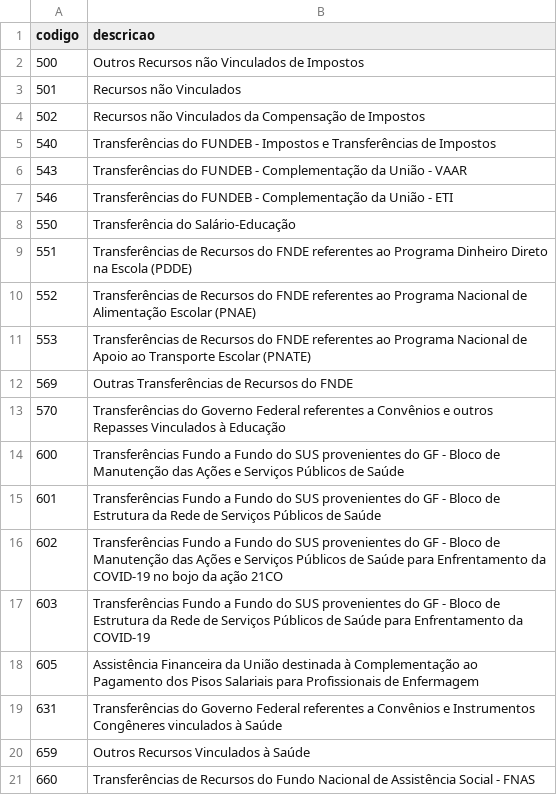
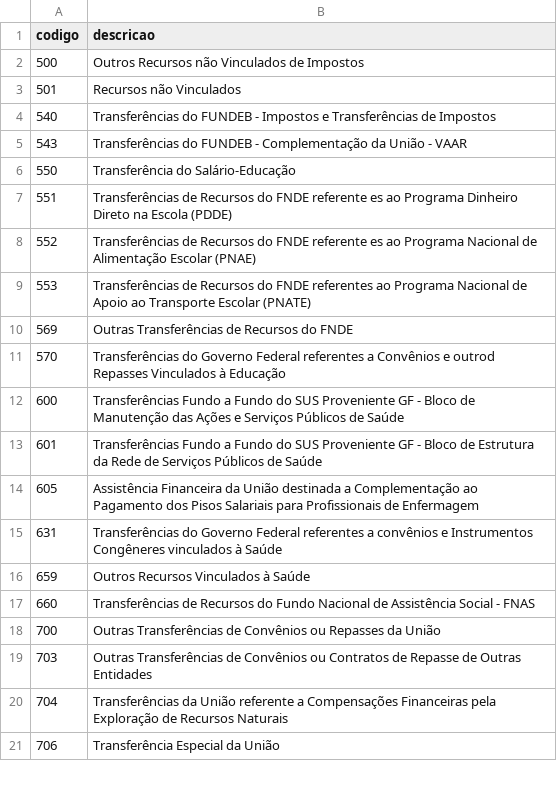
Before and after one commit to ptrk-ap/programa, a CSV file: programa/src/data/entidades/fonte.csv, drawn as a sheet; only a part is shown; the shorter side is filled out with more unchanged rows; the diff covers the shown part only.

```diff
--- a/programa/src/data/entidades/fonte.csv
+++ b/programa/src/data/entidades/fonte.csv
@@ -3,18 +3,14 @@ codigo,descricao
 501,Recursos não Vinculados
-502,Recursos não Vinculados da Compensação de Impostos
 540,Transferências do FUNDEB - Impostos e Transferências de Impostos
 543,Transferências do FUNDEB - Complementação da União - VAAR
-546,Transferências do FUNDEB - Complementação da União - ETI
 550,Transferência do Salário-Educação
-551,Transferências de Recursos do FNDE referentes ao Programa Dinheiro Direto na Escola (PDDE)
-552,Transferências de Recursos do FNDE referentes ao Programa Nacional de Alimentação Escolar (PNAE)
+551,Transferências de Recursos do FNDE referente es ao Programa Dinheiro Direto na Escola (PDDE)
+552,Transferências de Recursos do FNDE referente es ao Programa Nacional de Alimentação Escolar (PNAE)
 553,Transferências de Recursos do FNDE referentes ao Programa Nacional de Apoio ao Transporte Escolar (PNATE)
 569,Outras Transferências de Recursos do FNDE
-570,Transferências do Governo Federal referentes a Convênios e outros Repasses Vinculados à Educação
-600,Transferências Fundo a Fundo do SUS provenientes do GF - Bloco de Manutenção das Ações e Serviços Públicos de Saúde
-601,Transferências Fundo a Fundo do SUS provenientes do GF - Bloco de Estrutura da Rede de Serviços Públicos de Saúde
-602,Transferências Fundo a Fundo do SUS provenientes do GF - Bloco de Manutenção das Ações e Serviços Públicos de Saúde para Enfrentamento da COVID-19 no bojo da ação 21CO
-603,Transferências Fundo a Fundo do SUS provenientes do GF - Bloco de Estrutura da Rede de Serviços Públicos de Saúde para Enfrentamento da COVID-19
-605,Assistência Financeira da União destinada à Complementação ao Pagamento dos Pisos Salariais para Profissionais de Enfermagem
-631,Transferências do Governo Federal referentes a Convênios e Instrumentos Congêneres vinculados à Saúde
+570,Transferências do Governo Federal referentes a Convênios e outrod Repasses Vinculados à Educação
+600,Transferências Fundo a Fundo do SUS Proveniente GF - Bloco de Manutenção das Ações e Serviços Públicos de Saúde
+601,Transferências Fundo a Fundo do SUS Proveniente GF - Bloco de Estrutura da Rede de Serviços Públicos de Saúde
+605,Assistência Financeira da União destinada a Complementação ao Pagamento dos Pisos Salariais para Profissionais de Enfermagem
+631,Transferências do Governo Federal referentes a convênios e Instrumentos Congêneres vinculados à Saúde
 659,Outros Recursos Vinculados à Saúde
```
Also changed, not shown: 10 removed rows and 13 edited cells elsewhere in this file, programa/src/data/entidades/unidade_gestora.csv, programa/src/data/entidades/unidade_orcamentaria.csv, 15 other files.
